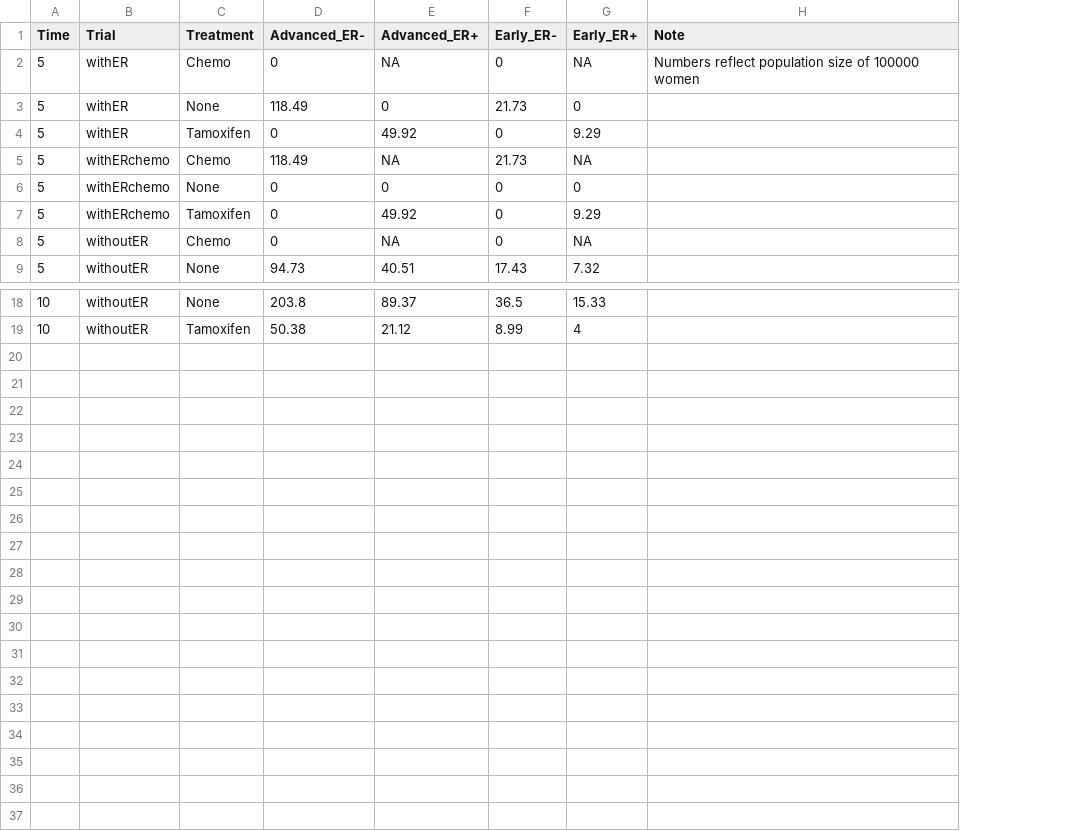
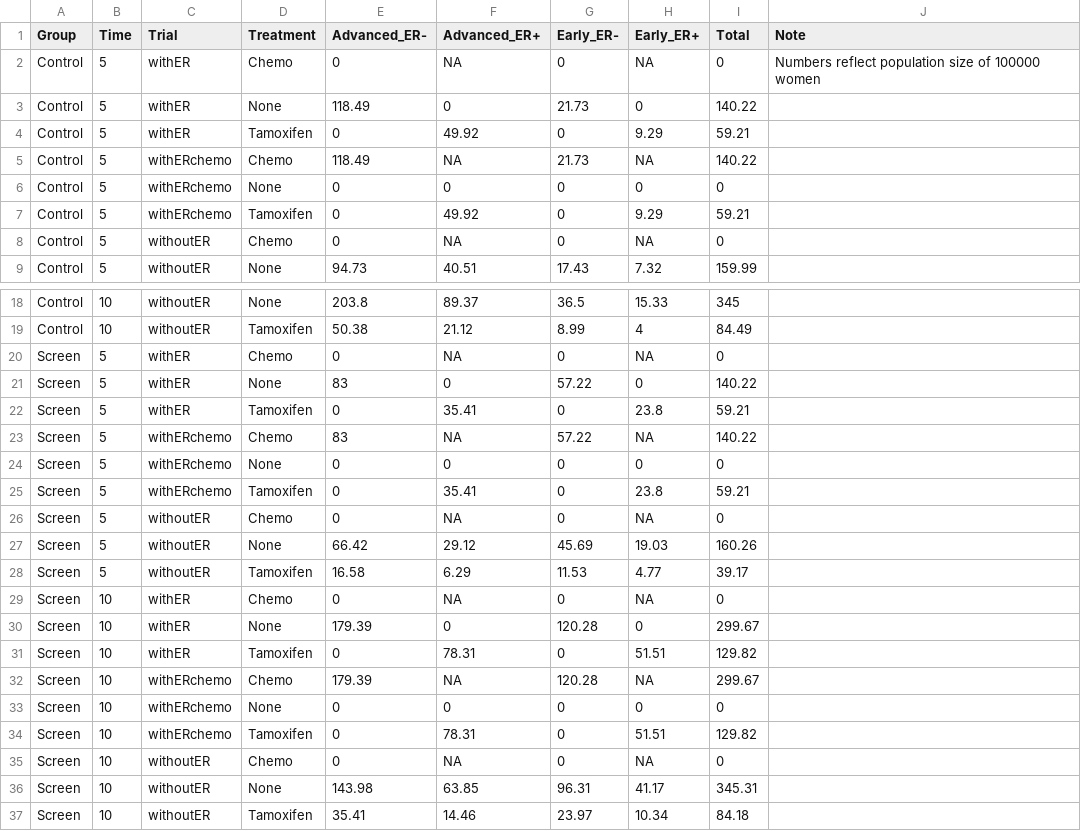
Before and after one commit to netterie/screentreatGlobal, a CSV file: examples/tza_3_chemo1b/output/cases.csv, drawn as a sheet; only a part is shown, gaps mark what is left out; the diff names each change by its address in the sheet, - before the commit and + after, or states it on an @@ line.

```diff
--- a/examples/tza_3_chemo1b/output/cases.csv
+++ b/examples/tza_3_chemo1b/output/cases.csv
+column A (Group), rows 2-9: all Control; rows 18-19: Control | Control
+column I (Total), rows 2-9: 0 | 140.22 | 59.21 | 140.22 | 0 | 59.21 | 0 | 159.99; rows 18-19: 345 | 84.49
+row 20: Screen | 5 | withER | Chemo | 0 | NA | 0 | NA | 0
+row 21: Screen | 5 | withER | None | 83 | 0 | 57.22 | 0 | 140.22
+row 22: Screen | 5 | withER | Tamoxifen | 0 | 35.41 | 0 | 23.8 | 59.21
+row 23: Screen | 5 | withERchemo | Chemo | 83 | NA | 57.22 | NA | 140.22
+row 24: Screen | 5 | withERchemo | None | 0 | 0 | 0 | 0 | 0
+row 25: Screen | 5 | withERchemo | Tamoxifen | 0 | 35.41 | 0 | 23.8 | 59.21
+row 26: Screen | 5 | withoutER | Chemo | 0 | NA | 0 | NA | 0
+row 27: Screen | 5 | withoutER | None | 66.42 | 29.12 | 45.69 | 19.03 | 160.26
+row 28: Screen | 5 | withoutER | Tamoxifen | 16.58 | 6.29 | 11.53 | 4.77 | 39.17
+row 29: Screen | 10 | withER | Chemo | 0 | NA | 0 | NA | 0
+row 30: Screen | 10 | withER | None | 179.39 | 0 | 120.28 | 0 | 299.67
+row 31: Screen | 10 | withER | Tamoxifen | 0 | 78.31 | 0 | 51.51 | 129.82
+row 32: Screen | 10 | withERchemo | Chemo | 179.39 | NA | 120.28 | NA | 299.67
+row 33: Screen | 10 | withERchemo | None | 0 | 0 | 0 | 0 | 0
+row 34: Screen | 10 | withERchemo | Tamoxifen | 0 | 78.31 | 0 | 51.51 | 129.82
+row 35: Screen | 10 | withoutER | Chemo | 0 | NA | 0 | NA | 0
+row 36: Screen | 10 | withoutER | None | 143.98 | 63.85 | 96.31 | 41.17 | 345.31
+row 37: Screen | 10 | withoutER | Tamoxifen | 35.41 | 14.46 | 23.97 | 10.34 | 84.18
```
Also changed, not shown: examples/tza_3_chemo1/output/cases.csv, examples/tza_3_chemo1/output/simpleSurvival.csv, 6 other files.
